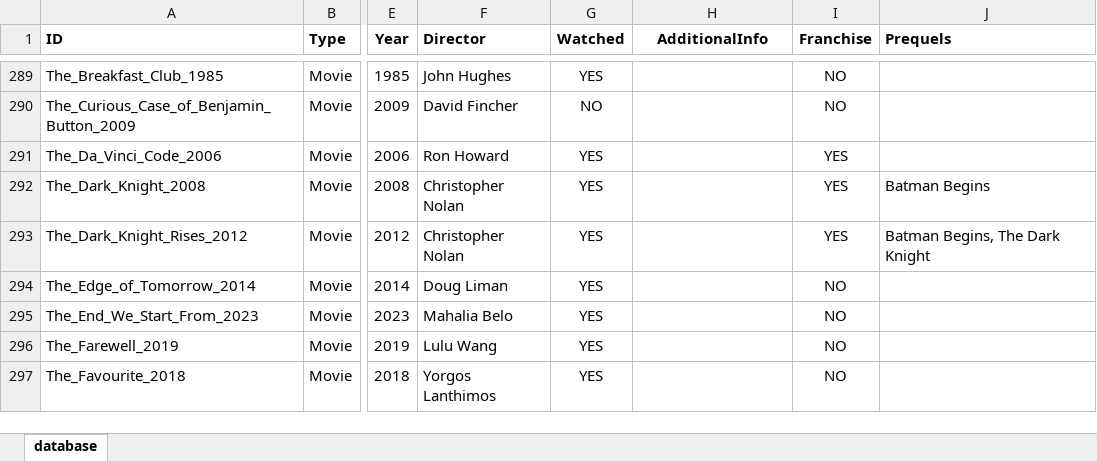
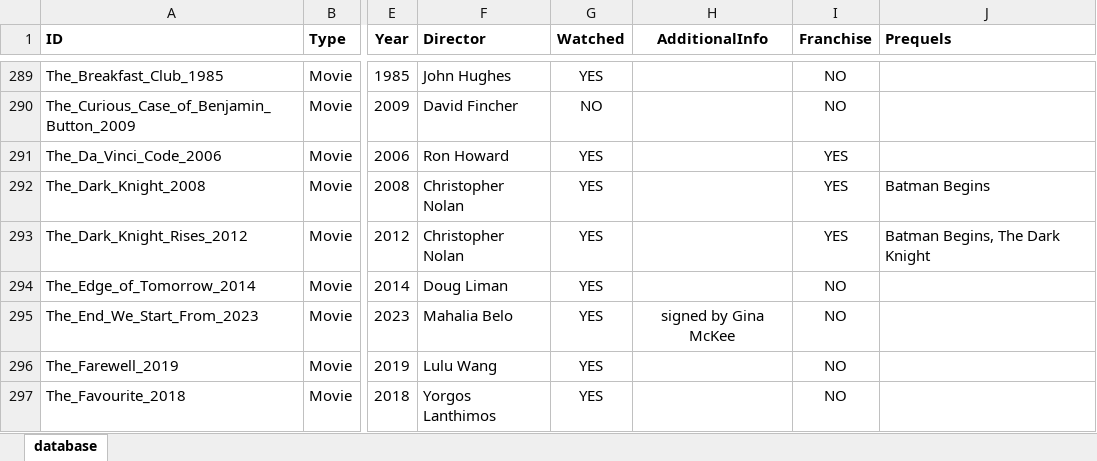
Before and after one commit to hanneysaurus/vue-dabad, an Excel workbook: content/database.xlsx, sheet database, drawn as a sheet; only a part is shown, gaps mark what is left out; values as stored, in another font and other column widths than the file's, no borders; the diff names each change by its address in the sheet, - before the commit and + after, or states it on an @@ line.

Commit message:
added the end we start from additional info

```diff
--- a/content/database.xlsx (sheet database)
+++ b/content/database.xlsx (sheet database)
-H295 (AdditionalInfo): (empty)
+H295 (AdditionalInfo): signed by Gina McKee
```
Also changed, not shown: 2 other files.
